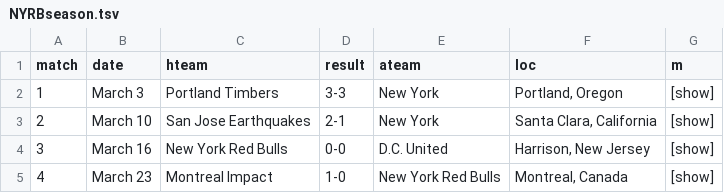
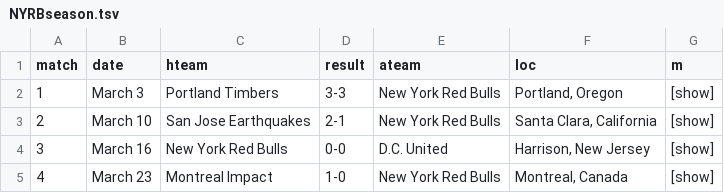
Before and after one commit to klogan88/mlsStats, a TSV file: data/NYRBseason.tsv, drawn as a sheet; only a part is shown.

Commit message:
fixed bug with loaded season data from bar click, fixed some data

```diff
--- a/data/NYRBseason.tsv
+++ b/data/NYRBseason.tsv
@@ -1,4 +1,4 @@
 match	date	hteam	result	ateam	loc	m
- 1 	March 3 	Portland Timbers 	3-3 	New York 	Portland, Oregon 	[show]
- 2 	March 10 	San Jose Earthquakes 	2-1 	New York 	Santa Clara, California 	[show]
+ 1 	March 3 	Portland Timbers 	3-3 	New York Red Bulls 	Portland, Oregon 	[show]
+ 2 	March 10 	San Jose Earthquakes 	2-1 	New York Red Bulls 	Santa Clara, California 	[show]
  3 	March 16 	New York Red Bulls 	0-0 	D.C. United 	Harrison, New Jersey 	[show]
```
Also changed, not shown: 1 other file.
